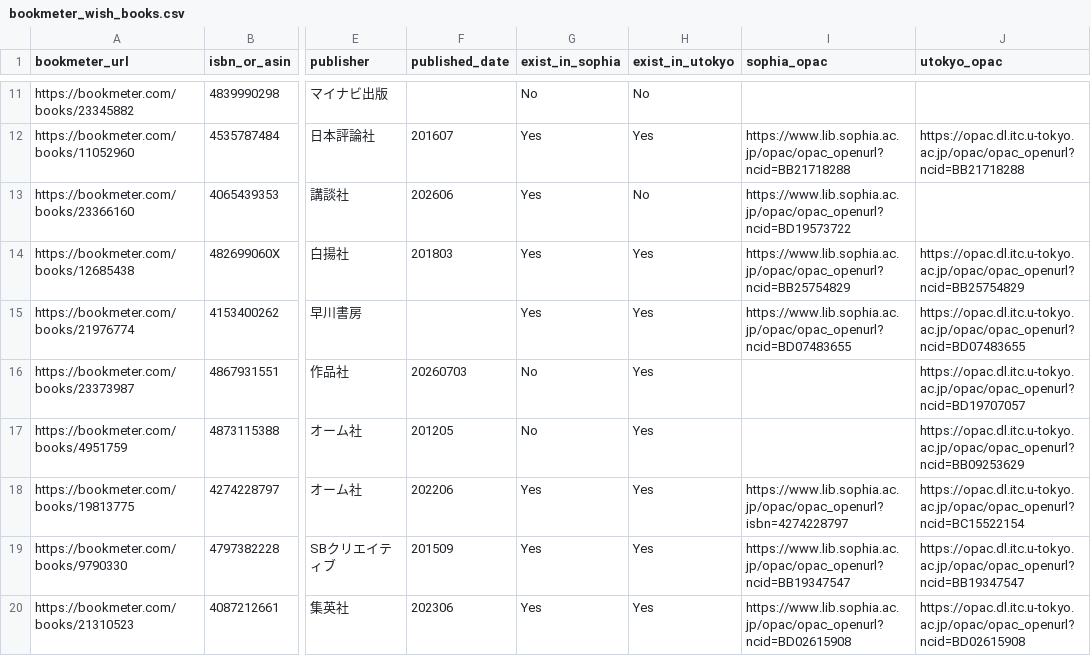
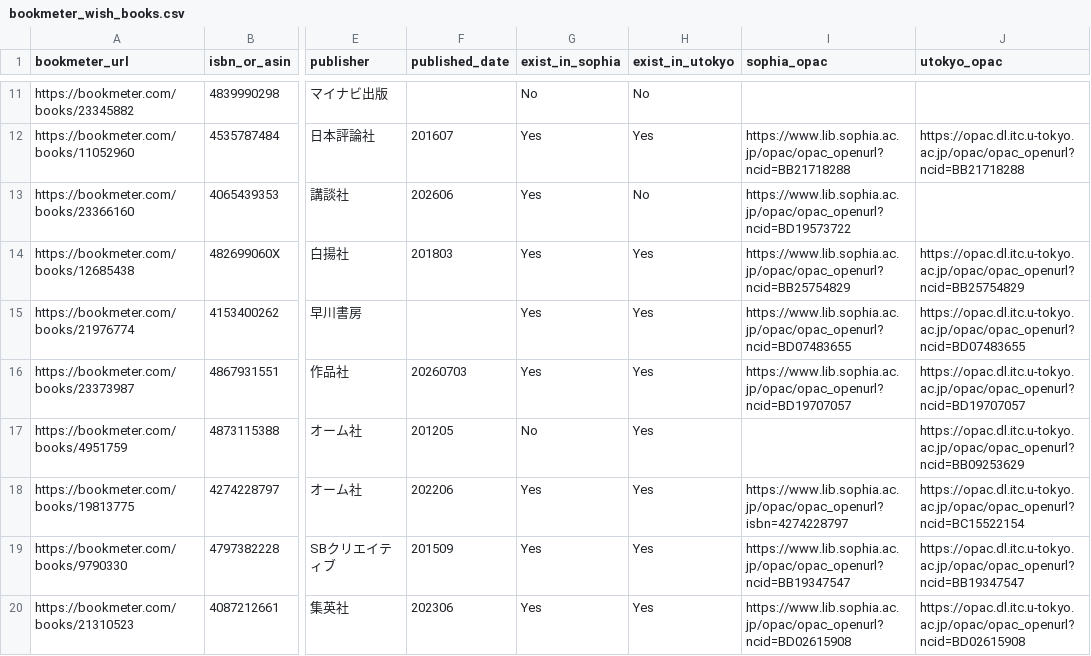
Before and after one commit to stepney141/bookmaker, a CSV file: apps/bookmeter/csv/bookmeter_wish_books.csv, drawn as a sheet; only a part is shown, gaps mark what is left out; the diff covers the shown part only; the diff names each change by its address in the sheet, - before the commit and + after, or states it on an @@ line.

```diff
--- a/apps/bookmeter/csv/bookmeter_wish_books.csv
+++ b/apps/bookmeter/csv/bookmeter_wish_books.csv
-G16 (exist_in_sophia): No
+G16 (exist_in_sophia): Yes
-I16 (sophia_opac): (empty)
+I16 (sophia_opac): https://www.lib.sophia.ac.jp/opac/opac_openurl?ncid=BD19707057
```
Also changed, not shown: 8 edited cells elsewhere in this file, apps/bookmeter/csv/in_Sophia.csv, apps/bookmeter/csv/in_Sophia_but_not_in_UTokyo.csv, 6 other files.
